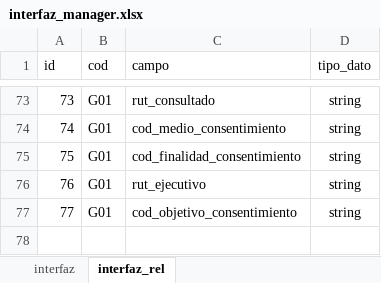
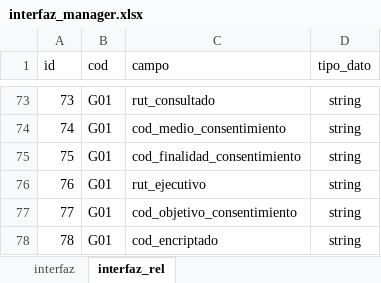
Before and after one commit to Soulcito/finReport, an Excel workbook: contenedores/airflow/mantenedores/interfaz_manager.xlsx, sheet interfaz_rel, drawn as a sheet; only a part is shown, gaps mark what is left out; values as stored, in another font and other column widths than the file's, no borders; the diff names each change by its address in the sheet, - before the commit and + after, or states it on an @@ line.

```diff
--- a/contenedores/airflow/mantenedores/interfaz_manager.xlsx (sheet interfaz_rel)
+++ b/contenedores/airflow/mantenedores/interfaz_manager.xlsx (sheet interfaz_rel)
+row 78: 78 | G01 | cod_encriptado | string
```
Also changed, not shown: Analisis/Interfaces/interfaces.xlsx, 5 other files.
